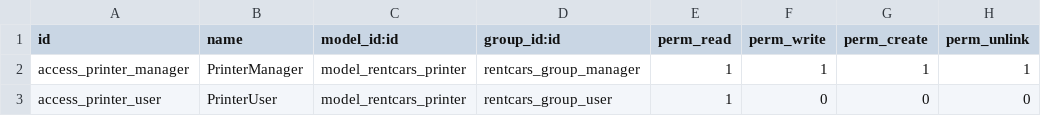
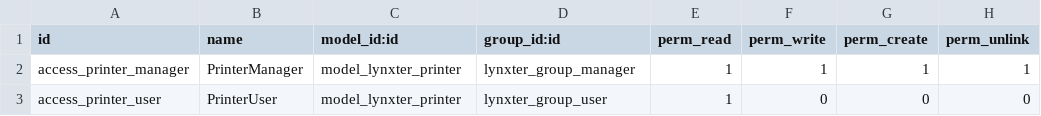
Before and after one commit to tatitatou/modulelynxter, a CSV file: addons/lynxter/security/ir.model.access.csv, drawn as a sheet.

```diff
--- a/addons/lynxter/security/ir.model.access.csv
+++ b/addons/lynxter/security/ir.model.access.csv
@@ -1,3 +1,3 @@
 id,name,model_id:id,group_id:id,perm_read,perm_write,perm_create,perm_unlink
-access_printer_manager,PrinterManager,model_rentcars_printer,rentcars_group_manager,1,1,1,1
-access_printer_user,PrinterUser,model_rentcars_printer,rentcars_group_user,1,0,0,0
+access_printer_manager,PrinterManager,model_lynxter_printer,lynxter_group_manager,1,1,1,1
+access_printer_user,PrinterUser,model_lynxter_printer,lynxter_group_user,1,0,0,0
```
Also changed, not shown: 8 other files.
